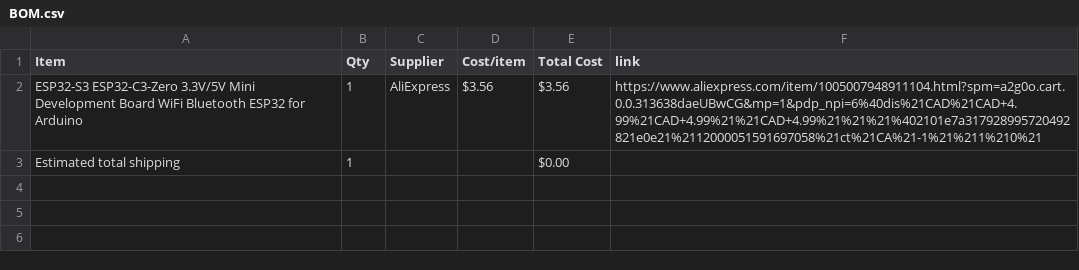
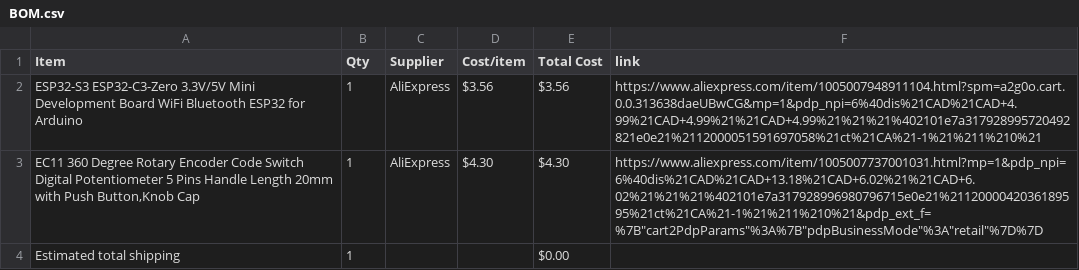
Before and after one commit to Smileydude23/Half-Life---Week-3-Music, a CSV file: BOM.csv, drawn as a sheet.

Commit message:
Sync Midi Keyboard from Half Life

```diff
--- a/BOM.csv
+++ b/BOM.csv
@@ -2,2 +2,3 @@ Item,Qty,Supplier,Cost/item,Total Cost,link
 ESP32-S3 ESP32-C3-Zero 3.3V/5V Mini Development Board WiFi Bluetooth ESP32 for Arduino,1,AliExpress,$3.56,$3.56,https://www.aliexpress.com/item/1005007948911104.html?spm=a2g0o.cart.0.0.313638daeUBwCG&mp=1&pdp_npi=6%40dis%21CAD%21CAD+4.99%21CAD+4.99%21%21CAD+4.99%21%21%21%402101e7a317928995720492821e0e21%2112000051591697058%21ct%21CA%21-1%21%211%210%21
+"EC11 360 Degree Rotary Encoder Code Switch Digital Potentiometer 5 Pins Handle Length 20mm with Push Button,Knob Cap",1,AliExpress,$4.30,$4.30,"https://www.aliexpress.com/item/1005007737001031.html?mp=1&pdp_npi=6%40dis%21CAD%21CAD+13.18%21CAD+6.02%21%21CAD+6.02%21%21%21%402101e7a317928996980796715e0e21%2112000042036189595%21ct%21CA%21-1%21%211%210%21&pdp_ext_f=%7B""cart2PdpParams""%3A%7B""pdpBusinessMode""%3A""retail""%7D%7D"
 Estimated total shipping,1,,,$0.00,
```
